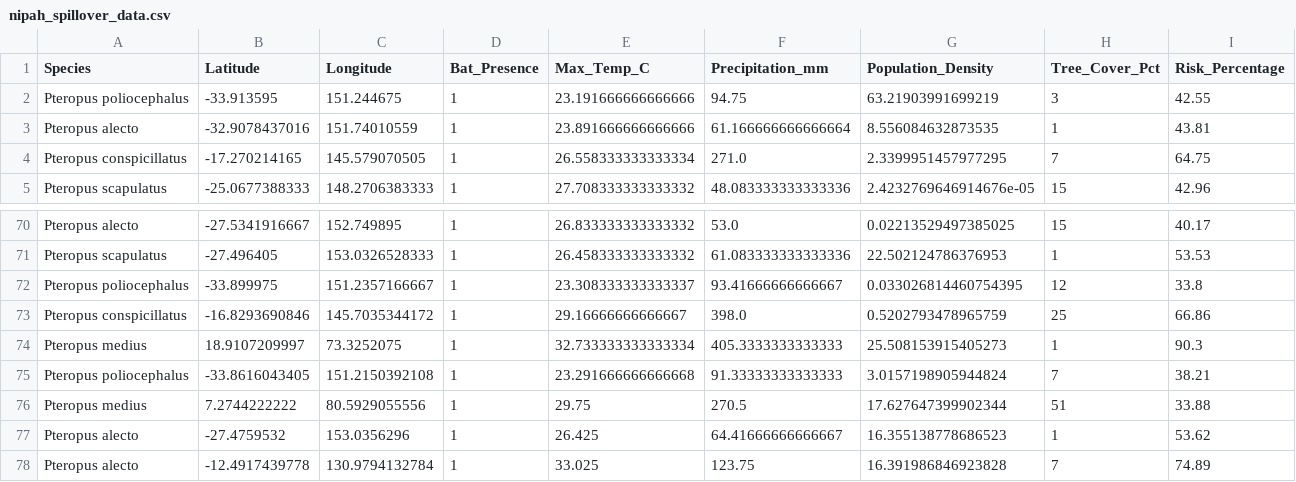
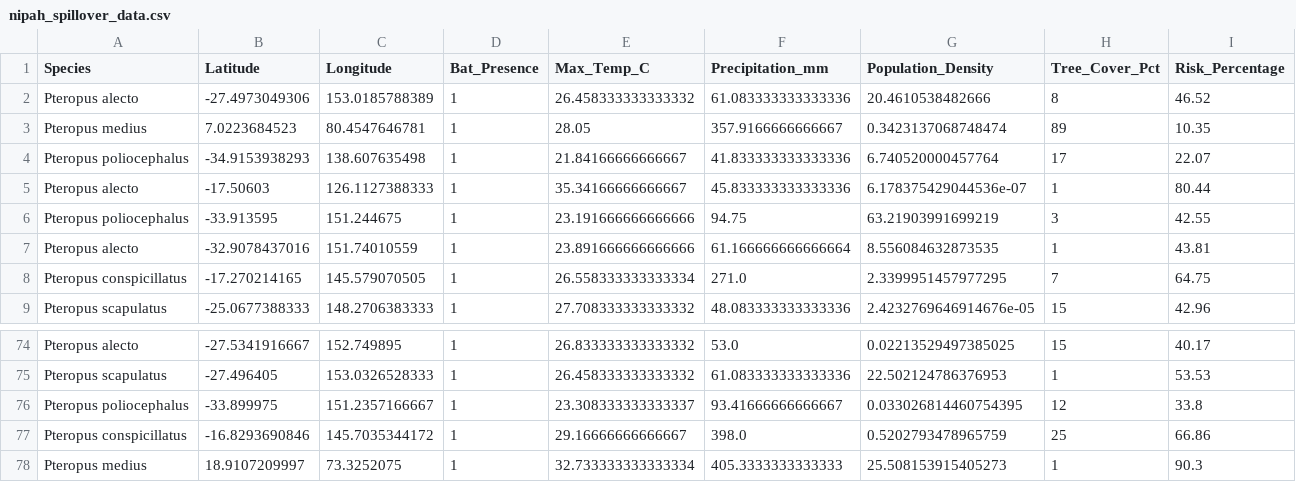
Before and after one commit to raghavvv1901/Nipah-Project, a CSV file: nipah_spillover_data.csv, drawn as a sheet; only a part is shown, gaps mark what is left out.

```diff
--- a/nipah_spillover_data.csv
+++ b/nipah_spillover_data.csv
@@ -1,2 +1,6 @@
 Species,Latitude,Longitude,Bat_Presence,Max_Temp_C,Precipitation_mm,Population_Density,Tree_Cover_Pct,Risk_Percentage
+Pteropus alecto,-27.4973049306,153.0185788389,1,26.458333333333332,61.083333333333336,20.4610538482666,8,46.52
+Pteropus medius,7.0223684523,80.4547646781,1,28.05,357.9166666666667,0.3423137068748474,89,10.35
+Pteropus poliocephalus,-34.9153938293,138.607635498,1,21.84166666666667,41.833333333333336,6.740520000457764,17,22.07
+Pteropus alecto,-17.50603,126.1127388333,1,35.34166666666667,45.833333333333336,6.178375429044536e-07,1,80.44
 Pteropus poliocephalus,-33.913595,151.244675,1,23.191666666666666,94.75,63.21903991699219,3,42.55
@@ -74,5 +78 @@ Pteropus conspicillatus,-16.8293690846,145.7035344172,1,29.16666666666667,398.0,
 Pteropus medius,18.9107209997,73.3252075,1,32.733333333333334,405.3333333333333,25.508153915405273,1,90.3
-Pteropus poliocephalus,-33.8616043405,151.2150392108,1,23.291666666666668,91.33333333333333,3.0157198905944824,7,38.21
-Pteropus medius,7.2744222222,80.5929055556,1,29.75,270.5,17.627647399902344,51,33.88
-Pteropus alecto,-27.4759532,153.0356296,1,26.425,64.41666666666667,16.355138778686523,1,53.62
-Pteropus alecto,-12.4917439778,130.9794132784,1,33.025,123.75,16.391986846923828,7,74.89
```
